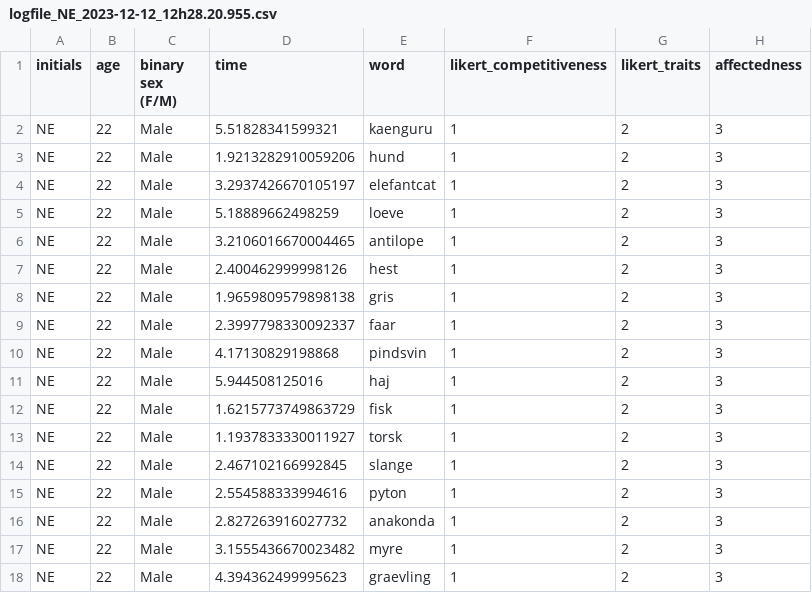
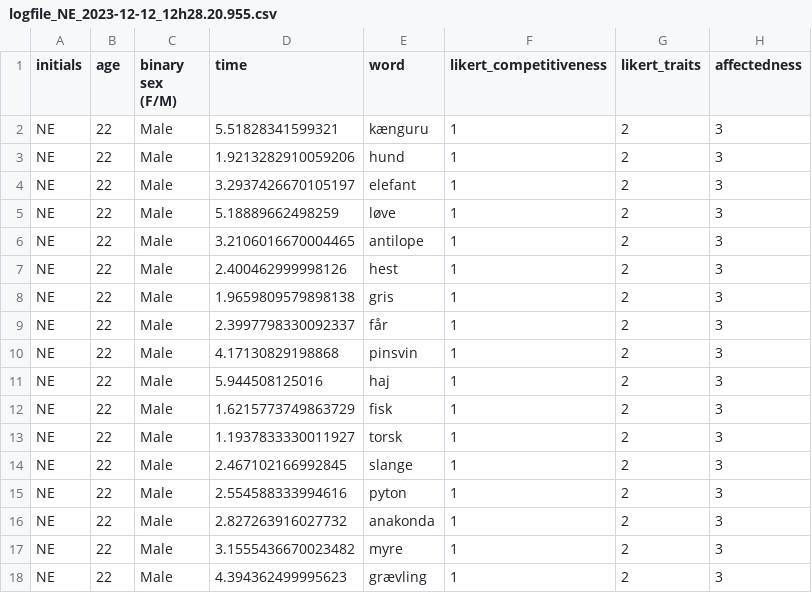
Before and after one commit to sararoedernielsen/cogcomlogfiles, a CSV file: logfile_NE_2023-12-12_12h28.20.955.csv, drawn as a sheet.

Commit message:
Update logfile_NE_2023-12-12_12h28.20.955.csv

```diff
--- a/logfile_NE_2023-12-12_12h28.20.955.csv
+++ b/logfile_NE_2023-12-12_12h28.20.955.csv
@@ -1,6 +1,6 @@
 initials,age,binary sex (F/M),time,word,likert_competitiveness,likert_traits,affectedness
-NE,22,Male,5.51828341599321,kaenguru,1,2,3
+NE,22,Male,5.51828341599321,kænguru,1,2,3
 NE,22,Male,1.9213282910059206,hund,1,2,3
-NE,22,Male,3.2937426670105197,elefantcat,1,2,3
-NE,22,Male,5.18889662498259,loeve,1,2,3
+NE,22,Male,3.2937426670105197,elefant,1,2,3
+NE,22,Male,5.18889662498259,løve,1,2,3
 NE,22,Male,3.2106016670004465,antilope,1,2,3
@@ -8,4 +8,4 @@ NE,22,Male,2.400462999998126,hest,1,2,3
 NE,22,Male,1.9659809579898138,gris,1,2,3
-NE,22,Male,2.3997798330092337,faar,1,2,3
-NE,22,Male,4.17130829198868,pindsvin,1,2,3
+NE,22,Male,2.3997798330092337,får,1,2,3
+NE,22,Male,4.17130829198868,pinsvin,1,2,3
 NE,22,Male,5.944508125016,haj,1,2,3
@@ -17,2 +17,2 @@ NE,22,Male,2.827263916027732,anakonda,1,2,3
 NE,22,Male,3.1555436670023482,myre,1,2,3
-NE,22,Male,4.394362499995623,graevling,1,2,3
+NE,22,Male,4.394362499995623,grævling,1,2,3
```
